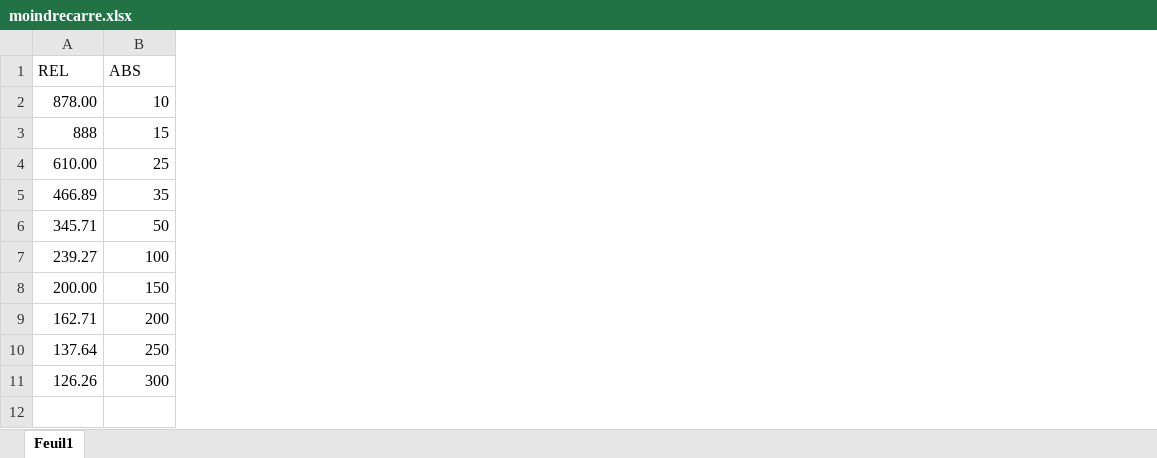
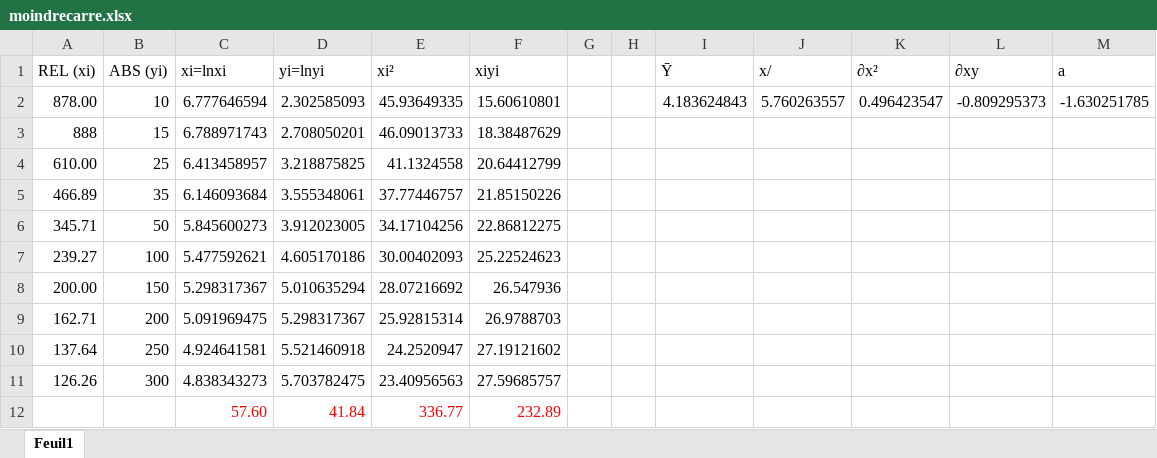
Before and after one commit to infinityprog/memoire-python, an Excel workbook: distancemoindrecarre/moindrecarre.xlsx, sheet Feuil1, drawn as a sheet; values as stored, in another font and other column widths than the file's, no borders; charts and pictures not drawn; removed rows and columns are numbered as before the commit, all else as after; the diff names each change by its address in the sheet, - before the commit and + after, or states it on an @@ line.

```diff
--- a/distancemoindrecarre/moindrecarre.xlsx (sheet Feuil1)
+++ b/distancemoindrecarre/moindrecarre.xlsx (sheet Feuil1)
+column C, rows 2-11: 6.777646594 | 6.788971743 | 6.413458957 | 6.146093684 | 5.845600273 | 5.477592621 | 5.298317367 | 5.091969475 | 4.924641581 | 4.838343273
+column D, rows 2-11: 2.302585093 | 2.708050201 | 3.218875825 | 3.555348061 | 3.912023005 | 4.605170186 | 5.010635294 | 5.298317367 | 5.521460918 | 5.703782475
+column E, rows 2-11: 45.93649335 | 46.09013733 | 41.1324558 | 37.77446757 | 34.17104256 | 30.00402093 | 28.07216692 | 25.92815314 | 24.2520947 | 23.40956563
+column F, rows 2-11: 15.60610801 | 18.38487629 | 20.64412799 | 21.85150226 | 22.86812275 | 25.22524623 | 26.547936 | 26.9788703 | 27.19121602 | 27.59685757
+column G, empty
+column H, empty
+column I, row 2: 4.183624843
+column J, row 2: 5.760263557
+column K, row 2: 0.496423547
+column L, row 2: -0.809295373
+column M, row 2: -1.630251785
-row 1: REL | ABS
+row 1: REL (xi) | ABS (yi) | xi=lnxi | yi=lnyi | xi² | xiyi |  |  | Ῡ | x/ | ∂x² | ∂xy | a
+row 12:  |  | 57.60 | 41.84 | 336.77 | 232.89
```
Also changed, not shown: charts or pictures, distancemoindrecarre/moindrecarre2.xlsx, 14 other files.
